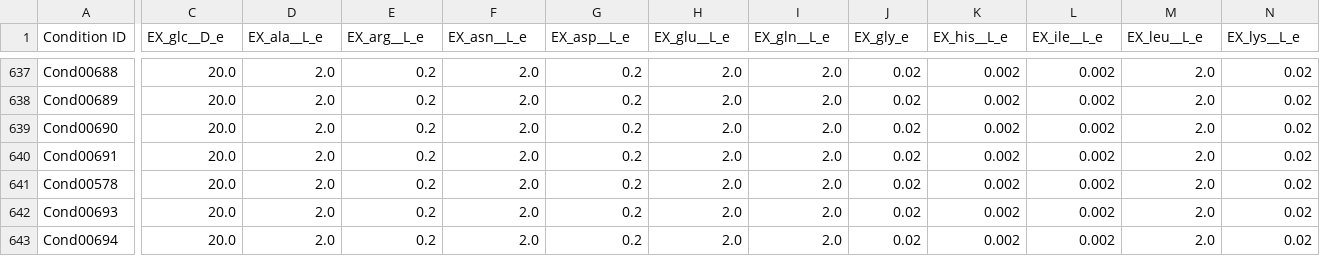
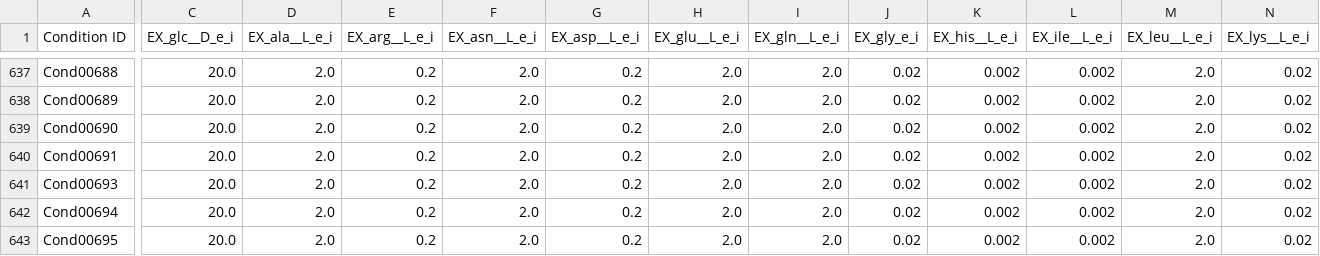
Before and after one commit to lyach/BactoCat, a CSV file: data/processed/ecoli_aida_dataset/ecoli_aida_media_growth.csv, drawn as a sheet; only a part is shown, gaps mark what is left out; the shorter side is filled out with more unchanged rows; rows hold the shown columns only; the diff covers the shown part only; the diff names each change by its address in the sheet, - before the commit and + after, or states it on an @@ line.

Commit message:
fix: aida_to_GEM bug fixes
- corrected the process so it keeps the media concentrations

```diff
--- a/data/processed/ecoli_aida_dataset/ecoli_aida_media_growth.csv
+++ b/data/processed/ecoli_aida_dataset/ecoli_aida_media_growth.csv
-C1: EX_glc__D_e
+C1: EX_glc__D_e_i
-D1: EX_ala__L_e
+D1: EX_ala__L_e_i
-E1: EX_arg__L_e
+E1: EX_arg__L_e_i
-F1: EX_asn__L_e
+F1: EX_asn__L_e_i
-G1: EX_asp__L_e
+G1: EX_asp__L_e_i
-H1: EX_glu__L_e
+H1: EX_glu__L_e_i
-I1: EX_gln__L_e
+I1: EX_gln__L_e_i
-J1: EX_gly_e
+J1: EX_gly_e_i
-K1: EX_his__L_e
+K1: EX_his__L_e_i
-L1: EX_ile__L_e
+L1: EX_ile__L_e_i
-M1: EX_leu__L_e
+M1: EX_leu__L_e_i
-N1: EX_lys__L_e
+N1: EX_lys__L_e_i
-row 641: Cond00578 | 20.0 | 2.0 | 0.2 | 2.0 | 0.2 | 2.0 | 2.0 | 0.02 | 0.002 | 0.002 | 2.0 | 0.02
```
Also changed, not shown: 25 edited cells elsewhere in this file, 1 other file.
